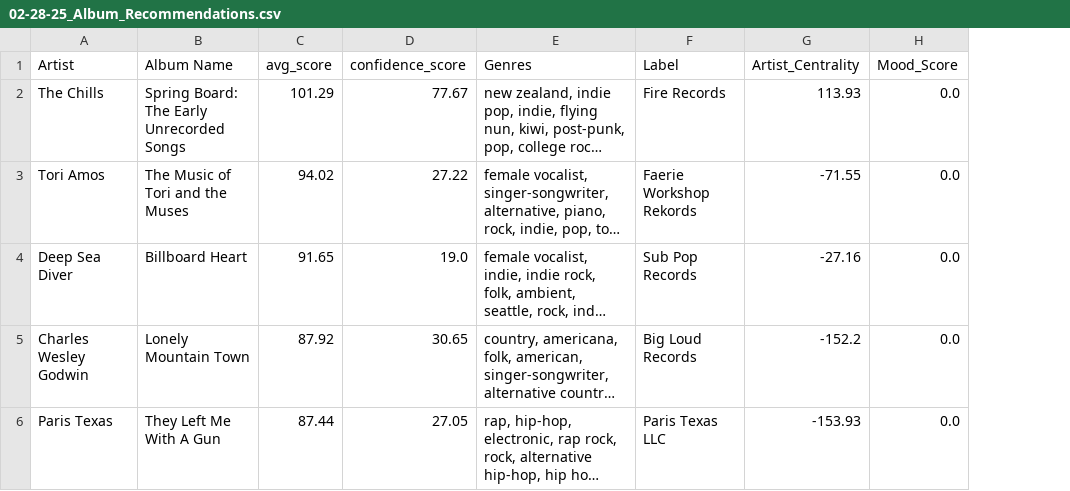
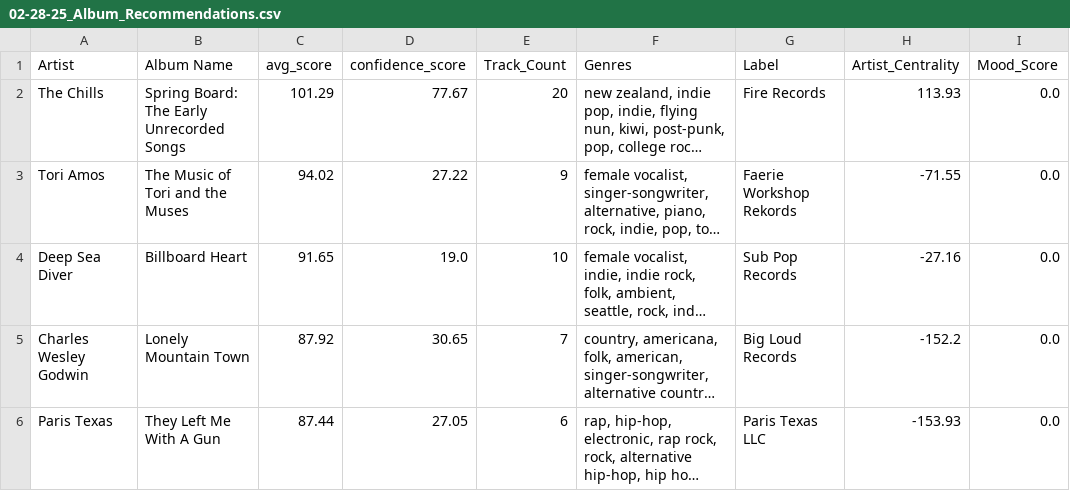
Before and after one commit to MikeStrusz/Music_Taste_Machine_Learning_Model, a CSV file: predictions/02-28-25_Album_Recommendations.csv, drawn as a sheet; only a part is shown; long unchanged cells end in …; the diff covers the shown part only; the diff names each change by its address in the sheet, - before the commit and + after, or states it on an @@ line.

```diff
--- a/predictions/02-28-25_Album_Recommendations.csv
+++ b/predictions/02-28-25_Album_Recommendations.csv
+column E (Track_Count), rows 2-6: 20 | 9 | 10 | 7 | 6
```
Also changed, not shown: 3 removed rows and 1 edited cell elsewhere in this file, data/df_nmf_later.csv, data/nmf_similar_artists.csv, 3 other files.
